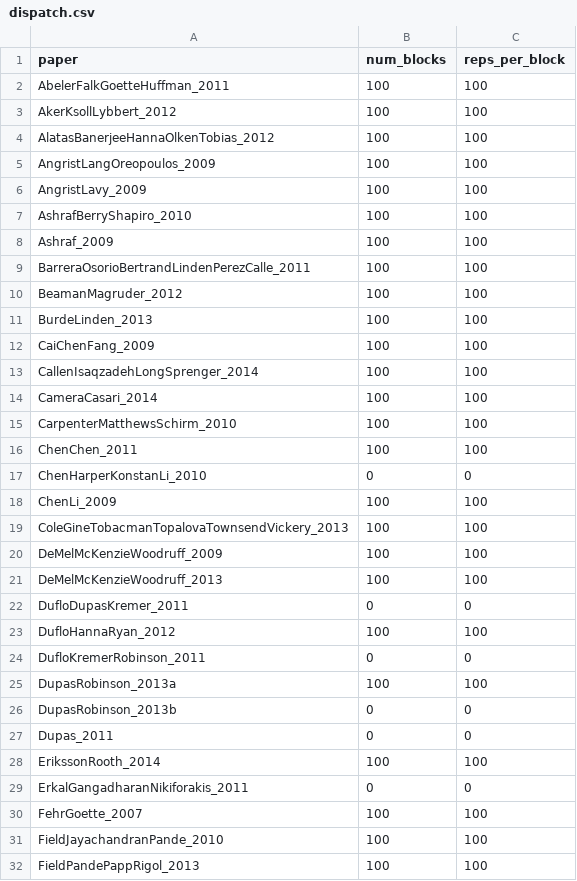
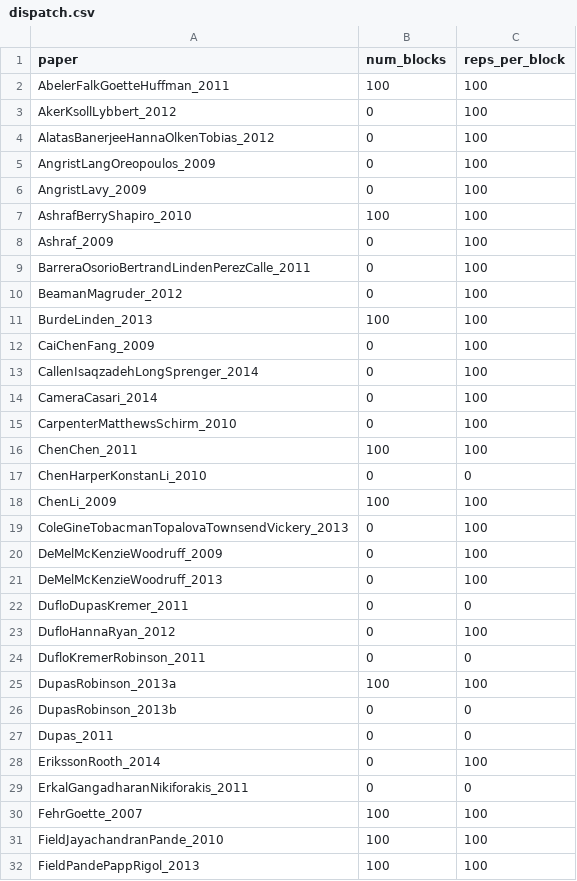
Before and after one commit to JMSLab/Young2019, a CSV file: source/derived/replication/dispatch.csv, drawn as a sheet; only a part is shown; the diff covers the shown part only.

```diff
--- a/source/derived/replication/dispatch.csv
+++ b/source/derived/replication/dispatch.csv
@@ -2,15 +2,15 @@
 AbelerFalkGoetteHuffman_2011,100,100
-AkerKsollLybbert_2012,100,100
-AlatasBanerjeeHannaOlkenTobias_2012,100,100
-AngristLangOreopoulos_2009,100,100
-AngristLavy_2009,100,100
+AkerKsollLybbert_2012,0,100
+AlatasBanerjeeHannaOlkenTobias_2012,0,100
+AngristLangOreopoulos_2009,0,100
+AngristLavy_2009,0,100
 AshrafBerryShapiro_2010,100,100
-Ashraf_2009,100,100
-BarreraOsorioBertrandLindenPerezCalle_2011,100,100
-BeamanMagruder_2012,100,100
+Ashraf_2009,0,100
+BarreraOsorioBertrandLindenPerezCalle_2011,0,100
+BeamanMagruder_2012,0,100
 BurdeLinden_2013,100,100
-CaiChenFang_2009,100,100
-CallenIsaqzadehLongSprenger_2014,100,100
-CameraCasari_2014,100,100
-CarpenterMatthewsSchirm_2010,100,100
+CaiChenFang_2009,0,100
+CallenIsaqzadehLongSprenger_2014,0,100
+CameraCasari_2014,0,100
+CarpenterMatthewsSchirm_2010,0,100
 ChenChen_2011,100,100
@@ -18,7 +18,7 @@ ChenHarperKonstanLi_2010,0,0
 ChenLi_2009,100,100
-ColeGineTobacmanTopalovaTownsendVickery_2013,100,100
-DeMelMcKenzieWoodruff_2009,100,100
-DeMelMcKenzieWoodruff_2013,100,100
+ColeGineTobacmanTopalovaTownsendVickery_2013,0,100
+DeMelMcKenzieWoodruff_2009,0,100
+DeMelMcKenzieWoodruff_2013,0,100
 DufloDupasKremer_2011,0,0
-DufloHannaRyan_2012,100,100
+DufloHannaRyan_2012,0,100
 DufloKremerRobinson_2011,0,0
@@ -27,3 +27,3 @@ DupasRobinson_2013b,0,0
 Dupas_2011,0,0
-ErikssonRooth_2014,100,100
+ErikssonRooth_2014,0,100
 ErkalGangadharanNikiforakis_2011,0,0
```
Also changed, not shown: 10 edited cells elsewhere in this file.
